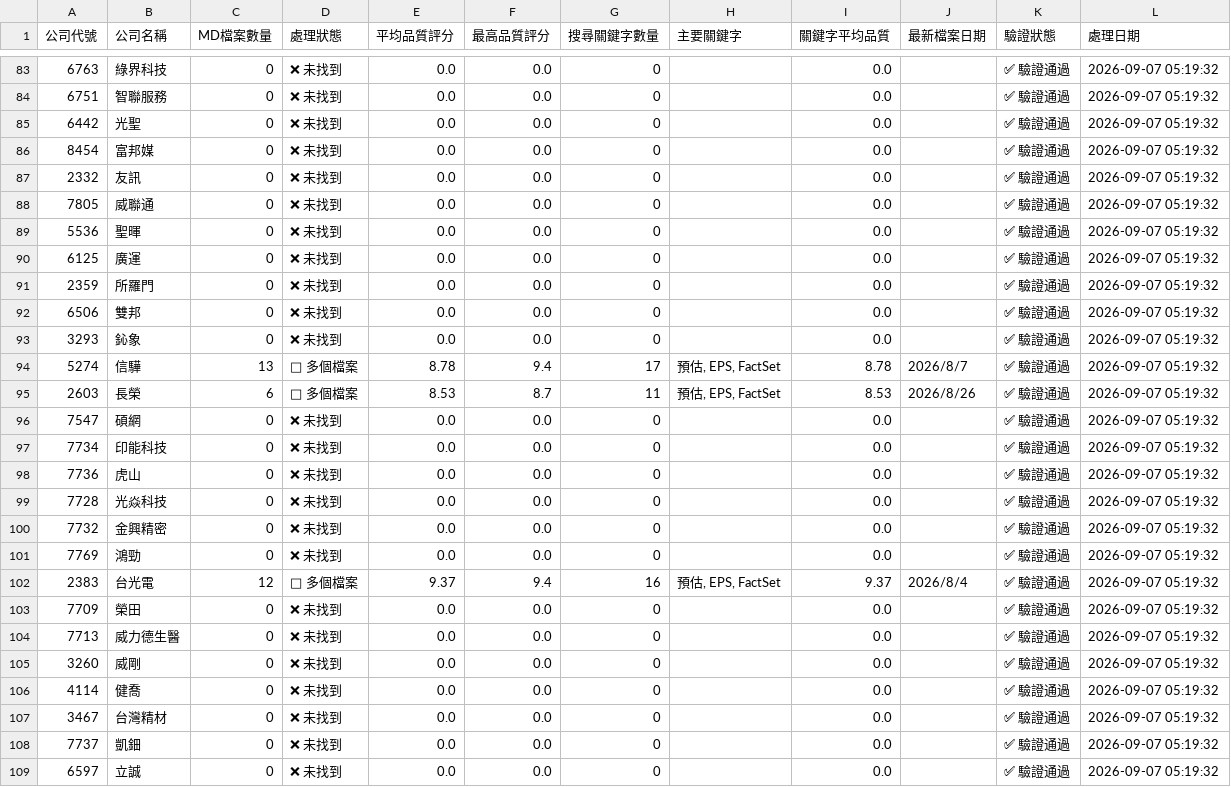
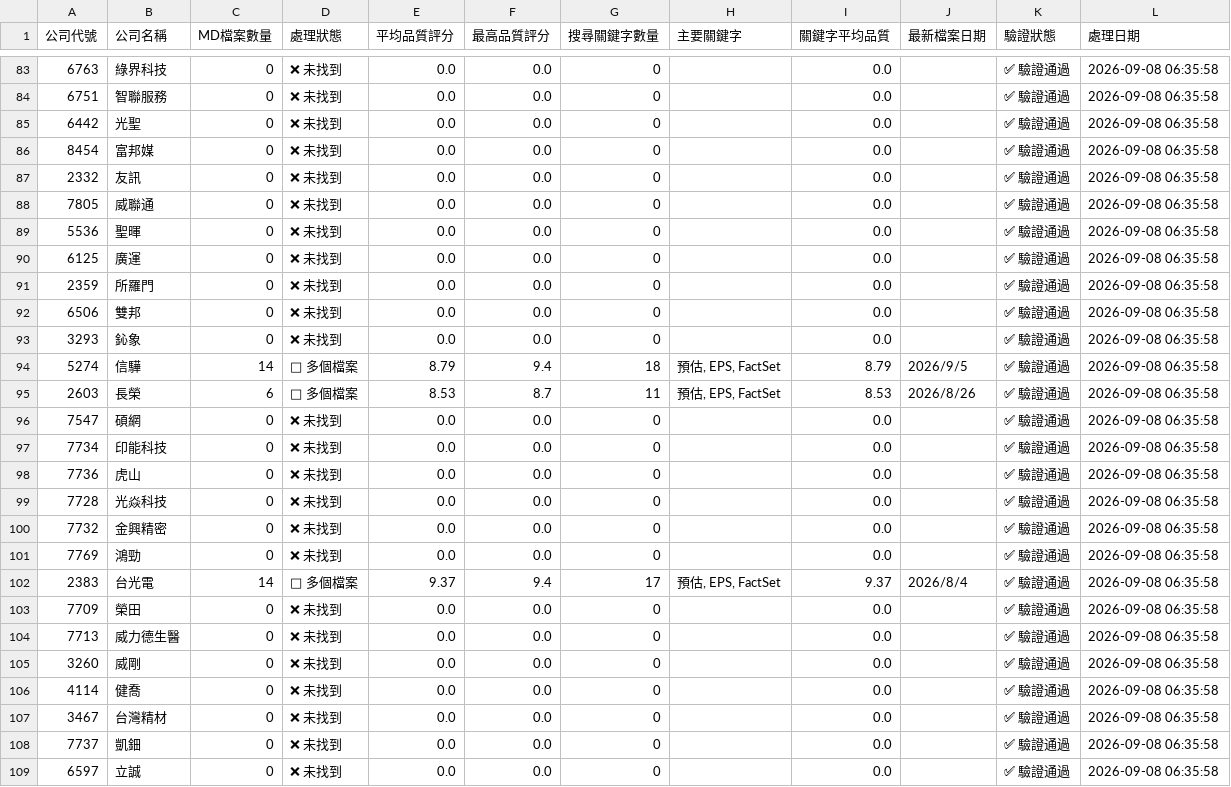
Before and after one commit to wenchiehlee/GoogleSearch.Factset, a CSV file: data/reports/watchlist_summary_latest.csv, drawn as a sheet; only a part is shown, gaps mark what is left out; the diff covers the shown part only.

```diff
--- a/data/reports/watchlist_summary_latest.csv
+++ b/data/reports/watchlist_summary_latest.csv
@@ -83,27 +83,27 @@
-6763,綠界科技,0,❌ 未找到,0.0,0.0,0,,0.0,,✅ 驗證通過,2026-09-07 05:19:32
-6751,智聯服務,0,❌ 未找到,0.0,0.0,0,,0.0,,✅ 驗證通過,2026-09-07 05:19:32
-6442,光聖,0,❌ 未找到,0.0,0.0,0,,0.0,,✅ 驗證通過,2026-09-07 05:19:32
-8454,富邦媒,0,❌ 未找到,0.0,0.0,0,,0.0,,✅ 驗證通過,2026-09-07 05:19:32
-2332,友訊,0,❌ 未找到,0.0,0.0,0,,0.0,,✅ 驗證通過,2026-09-07 05:19:32
-7805,威聯通,0,❌ 未找到,0.0,0.0,0,,0.0,,✅ 驗證通過,2026-09-07 05:19:32
-5536,聖暉,0,❌ 未找到,0.0,0.0,0,,0.0,,✅ 驗證通過,2026-09-07 05:19:32
-6125,廣運,0,❌ 未找到,0.0,0.0,0,,0.0,,✅ 驗證通過,2026-09-07 05:19:32
-2359,所羅門,0,❌ 未找到,0.0,0.0,0,,0.0,,✅ 驗證通過,2026-09-07 05:19:32
-6506,雙邦,0,❌ 未找到,0.0,0.0,0,,0.0,,✅ 驗證通過,2026-09-07 05:19:32
-3293,鈊象,0,❌ 未找到,0.0,0.0,0,,0.0,,✅ 驗證通過,2026-09-07 05:19:32
-5274,信驊,13,📄 多個檔案,8.78,9.4,17,"預估, EPS, FactSet",8.78,2026/8/7,✅ 驗證通過,2026-09-07 05:19:32
-2603,長榮,6,📄 多個檔案,8.53,8.7,11,"預估, EPS, FactSet",8.53,2026/8/26,✅ 驗證通過,2026-09-07 05:19:32
-7547,碩網,0,❌ 未找到,0.0,0.0,0,,0.0,,✅ 驗證通過,2026-09-07 05:19:32
-7734,印能科技,0,❌ 未找到,0.0,0.0,0,,0.0,,✅ 驗證通過,2026-09-07 05:19:32
-7736,虎山,0,❌ 未找到,0.0,0.0,0,,0.0,,✅ 驗證通過,2026-09-07 05:19:32
-7728,光焱科技,0,❌ 未找到,0.0,0.0,0,,0.0,,✅ 驗證通過,2026-09-07 05:19:32
-7732,金興精密,0,❌ 未找到,0.0,0.0,0,,0.0,,✅ 驗證通過,2026-09-07 05:19:32
-7769,鴻勁,0,❌ 未找到,0.0,0.0,0,,0.0,,✅ 驗證通過,2026-09-07 05:19:32
-2383,台光電,12,📄 多個檔案,9.37,9.4,16,"預估, EPS, FactSet",9.37,2026/8/4,✅ 驗證通過,2026-09-07 05:19:32
-7709,榮田,0,❌ 未找到,0.0,0.0,0,,0.0,,✅ 驗證通過,2026-09-07 05:19:32
-7713,威力德生醫,0,❌ 未找到,0.0,0.0,0,,0.0,,✅ 驗證通過,2026-09-07 05:19:32
-3260,威剛,0,❌ 未找到,0.0,0.0,0,,0.0,,✅ 驗證通過,2026-09-07 05:19:32
-4114,健喬,0,❌ 未找到,0.0,0.0,0,,0.0,,✅ 驗證通過,2026-09-07 05:19:32
-3467,台灣精材,0,❌ 未找到,0.0,0.0,0,,0.0,,✅ 驗證通過,2026-09-07 05:19:32
-7737,凱鈿,0,❌ 未找到,0.0,0.0,0,,0.0,,✅ 驗證通過,2026-09-07 05:19:32
-6597,立誠,0,❌ 未找到,0.0,0.0,0,,0.0,,✅ 驗證通過,2026-09-07 05:19:32
+6763,綠界科技,0,❌ 未找到,0.0,0.0,0,,0.0,,✅ 驗證通過,2026-09-08 06:35:58
+6751,智聯服務,0,❌ 未找到,0.0,0.0,0,,0.0,,✅ 驗證通過,2026-09-08 06:35:58
+6442,光聖,0,❌ 未找到,0.0,0.0,0,,0.0,,✅ 驗證通過,2026-09-08 06:35:58
+8454,富邦媒,0,❌ 未找到,0.0,0.0,0,,0.0,,✅ 驗證通過,2026-09-08 06:35:58
+2332,友訊,0,❌ 未找到,0.0,0.0,0,,0.0,,✅ 驗證通過,2026-09-08 06:35:58
+7805,威聯通,0,❌ 未找到,0.0,0.0,0,,0.0,,✅ 驗證通過,2026-09-08 06:35:58
+5536,聖暉,0,❌ 未找到,0.0,0.0,0,,0.0,,✅ 驗證通過,2026-09-08 06:35:58
+6125,廣運,0,❌ 未找到,0.0,0.0,0,,0.0,,✅ 驗證通過,2026-09-08 06:35:58
+2359,所羅門,0,❌ 未找到,0.0,0.0,0,,0.0,,✅ 驗證通過,2026-09-08 06:35:58
+6506,雙邦,0,❌ 未找到,0.0,0.0,0,,0.0,,✅ 驗證通過,2026-09-08 06:35:58
+3293,鈊象,0,❌ 未找到,0.0,0.0,0,,0.0,,✅ 驗證通過,2026-09-08 06:35:58
+5274,信驊,14,📄 多個檔案,8.79,9.4,18,"預估, EPS, FactSet",8.79,2026/9/5,✅ 驗證通過,2026-09-08 06:35:58
+2603,長榮,6,📄 多個檔案,8.53,8.7,11,"預估, EPS, FactSet",8.53,2026/8/26,✅ 驗證通過,2026-09-08 06:35:58
+7547,碩網,0,❌ 未找到,0.0,0.0,0,,0.0,,✅ 驗證通過,2026-09-08 06:35:58
+7734,印能科技,0,❌ 未找到,0.0,0.0,0,,0.0,,✅ 驗證通過,2026-09-08 06:35:58
+7736,虎山,0,❌ 未找到,0.0,0.0,0,,0.0,,✅ 驗證通過,2026-09-08 06:35:58
+7728,光焱科技,0,❌ 未找到,0.0,0.0,0,,0.0,,✅ 驗證通過,2026-09-08 06:35:58
+7732,金興精密,0,❌ 未找到,0.0,0.0,0,,0.0,,✅ 驗證通過,2026-09-08 06:35:58
+7769,鴻勁,0,❌ 未找到,0.0,0.0,0,,0.0,,✅ 驗證通過,2026-09-08 06:35:58
+2383,台光電,14,📄 多個檔案,9.37,9.4,17,"預估, EPS, FactSet",9.37,2026/8/4,✅ 驗證通過,2026-09-08 06:35:58
+7709,榮田,0,❌ 未找到,0.0,0.0,0,,0.0,,✅ 驗證通過,2026-09-08 06:35:58
+7713,威力德生醫,0,❌ 未找到,0.0,0.0,0,,0.0,,✅ 驗證通過,2026-09-08 06:35:58
+3260,威剛,0,❌ 未找到,0.0,0.0,0,,0.0,,✅ 驗證通過,2026-09-08 06:35:58
+4114,健喬,0,❌ 未找到,0.0,0.0,0,,0.0,,✅ 驗證通過,2026-09-08 06:35:58
+3467,台灣精材,0,❌ 未找到,0.0,0.0,0,,0.0,,✅ 驗證通過,2026-09-08 06:35:58
+7737,凱鈿,0,❌ 未找到,0.0,0.0,0,,0.0,,✅ 驗證通過,2026-09-08 06:35:58
+6597,立誠,0,❌ 未找到,0.0,0.0,0,,0.0,,✅ 驗證通過,2026-09-08 06:35:58
```
Also changed, not shown: 136 edited cells elsewhere in this file, data/reports/factset_portfolio_summary_latest.csv, data/reports/factset_query_pattern_summary_latest.csv, 3 other files.
